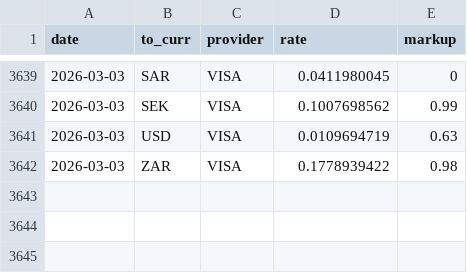
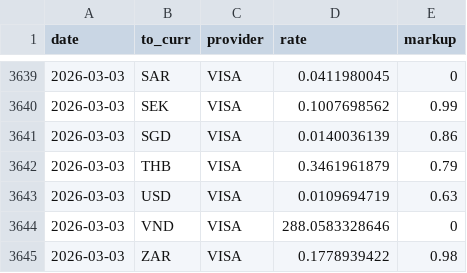
Before and after one commit to avishj/ForexRadar, a CSV file: db/INR/2026.csv, drawn as a sheet; only a part is shown, gaps mark what is left out; the diff names each change by its address in the sheet, - before the commit and + after, or states it on an @@ line.

```diff
--- a/db/INR/2026.csv
+++ b/db/INR/2026.csv
+row 3641: 2026-03-03 | SGD | VISA | 0.0140036139 | 0.86
+row 3642: 2026-03-03 | THB | VISA | 0.3461961879 | 0.79
+row 3644: 2026-03-03 | VND | VISA | 288.0583328646 | 0
```
Also changed, not shown: db/JPY/2026.csv, db/KRW/2026.csv, 4 other files.
